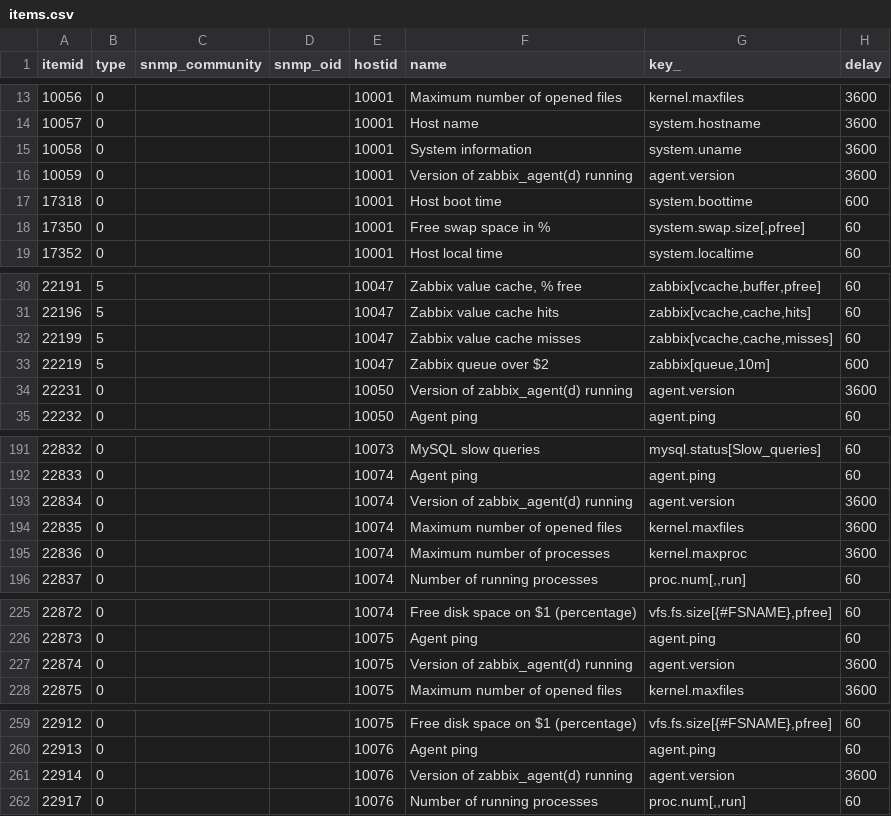
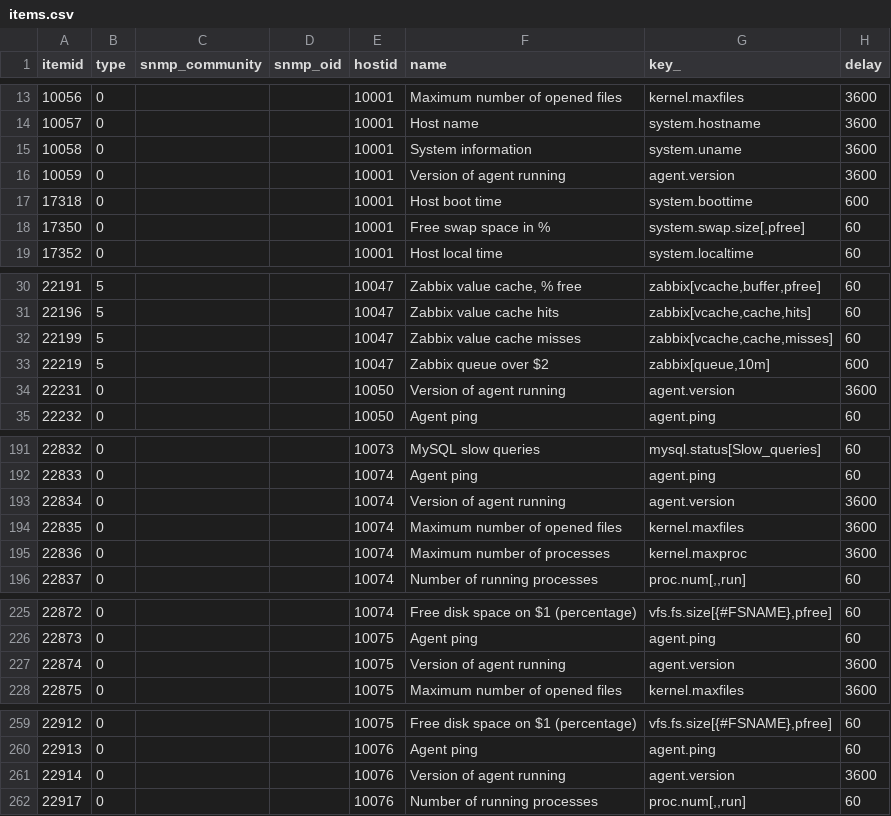
Before and after one commit to evoup/monitor_pass, a CSV file: monitor_server/DataBase/items.csv, drawn as a sheet; only a part is shown, gaps mark what is left out; the diff covers the shown part only; the diff names each change by its address in the sheet, - before the commit and + after, or states it on an @@ line.

```diff
--- a/monitor_server/DataBase/items.csv
+++ b/monitor_server/DataBase/items.csv
-F16 (name): Version of zabbix_agent(d) running
+F16 (name): Version of agent running
-F34 (name): Version of zabbix_agent(d) running
+F34 (name): Version of agent running
-F193 (name): Version of zabbix_agent(d) running
+F193 (name): Version of agent running
-F227 (name): Version of zabbix_agent(d) running
+F227 (name): Version of agent running
-F261 (name): Version of zabbix_agent(d) running
+F261 (name): Version of agent running
```
Also changed, not shown: 3 edited cells elsewhere in this file, monitor_server/DataBase/template.csv, monitor_server/DataBase/triggers.csv, 1 other file.
